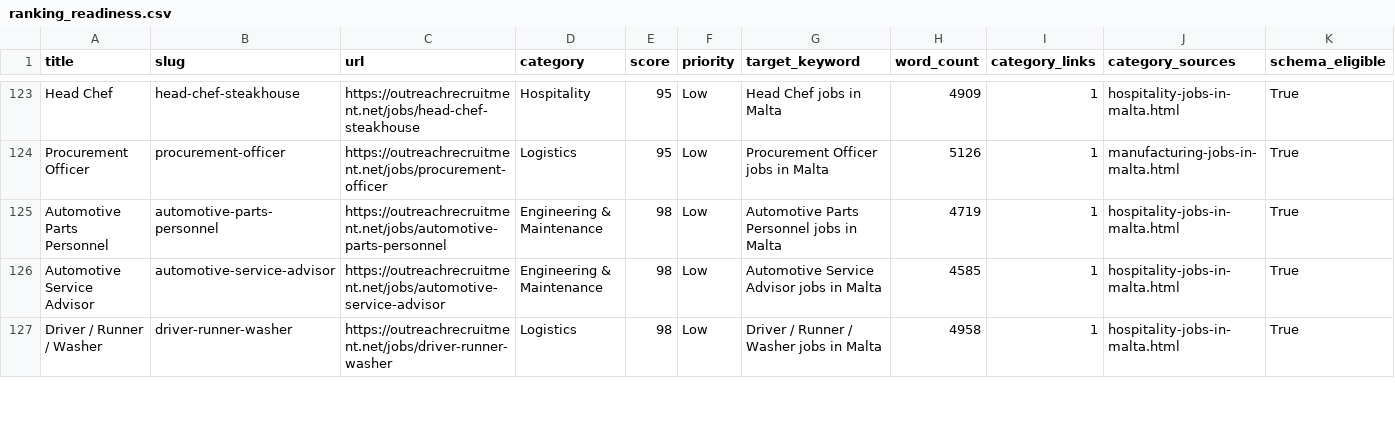
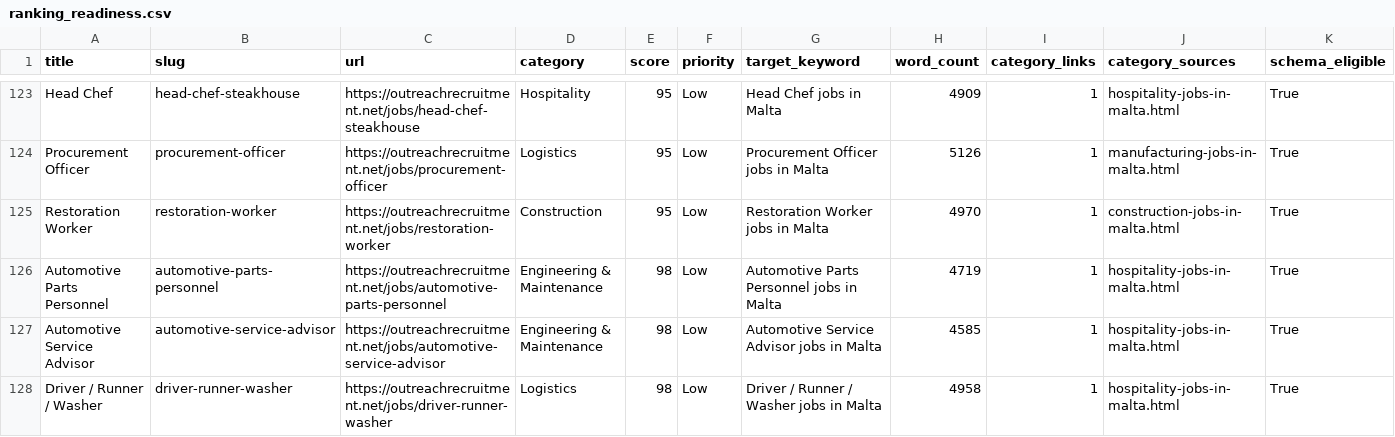
Before and after one commit to sofyanebarakat-beep/OutreachRecruitment-Jobs-in-Malta, a CSV file: reports/ranking_readiness.csv, drawn as a sheet; only a part is shown, gaps mark what is left out; rows hold the shown columns only; the diff names each change by its address in the sheet, - before the commit and + after, or states it on an @@ line.

```diff
--- a/reports/ranking_readiness.csv
+++ b/reports/ranking_readiness.csv
+row 125: Restoration Worker | restoration-worker | https://outreachrecruitment.net/jobs/restoration-worker | Construction | 95 | Low | Restoration Worker jobs in Malta | 4970 | 1 | construction-jobs-in-malta.html | True
```
Also changed, not shown: reports/google_indexing_history.csv, reports/gsc_indexing_problems.csv, 18 other files.
